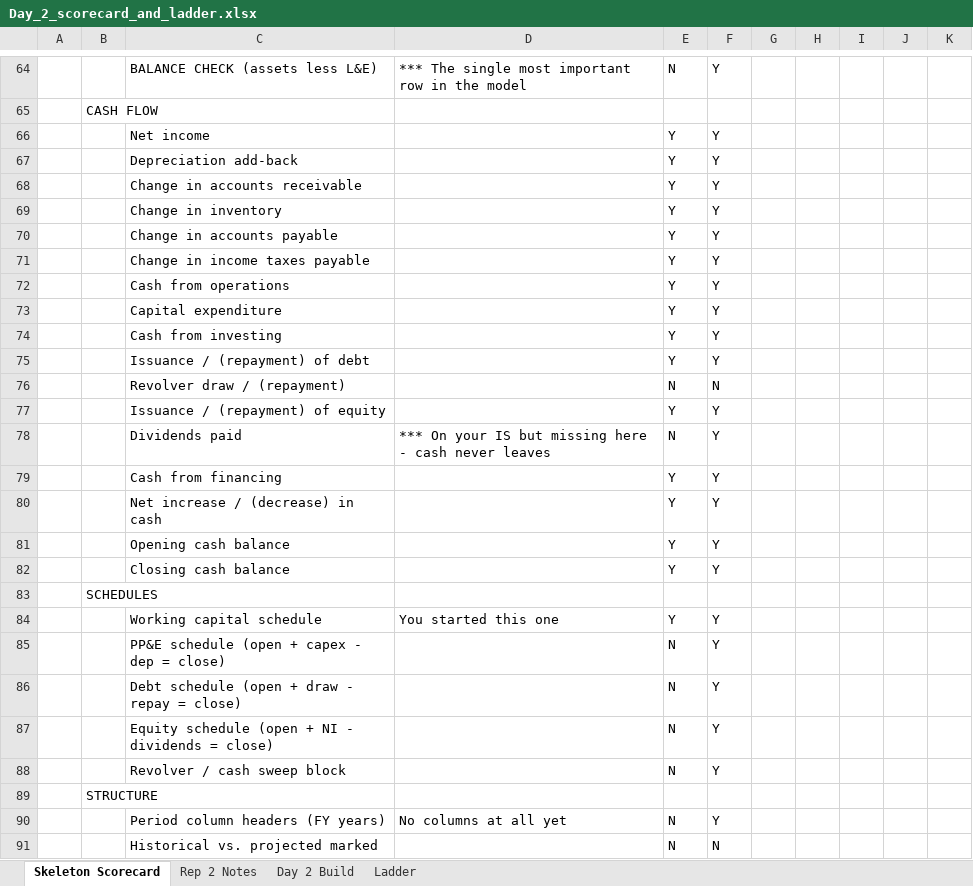
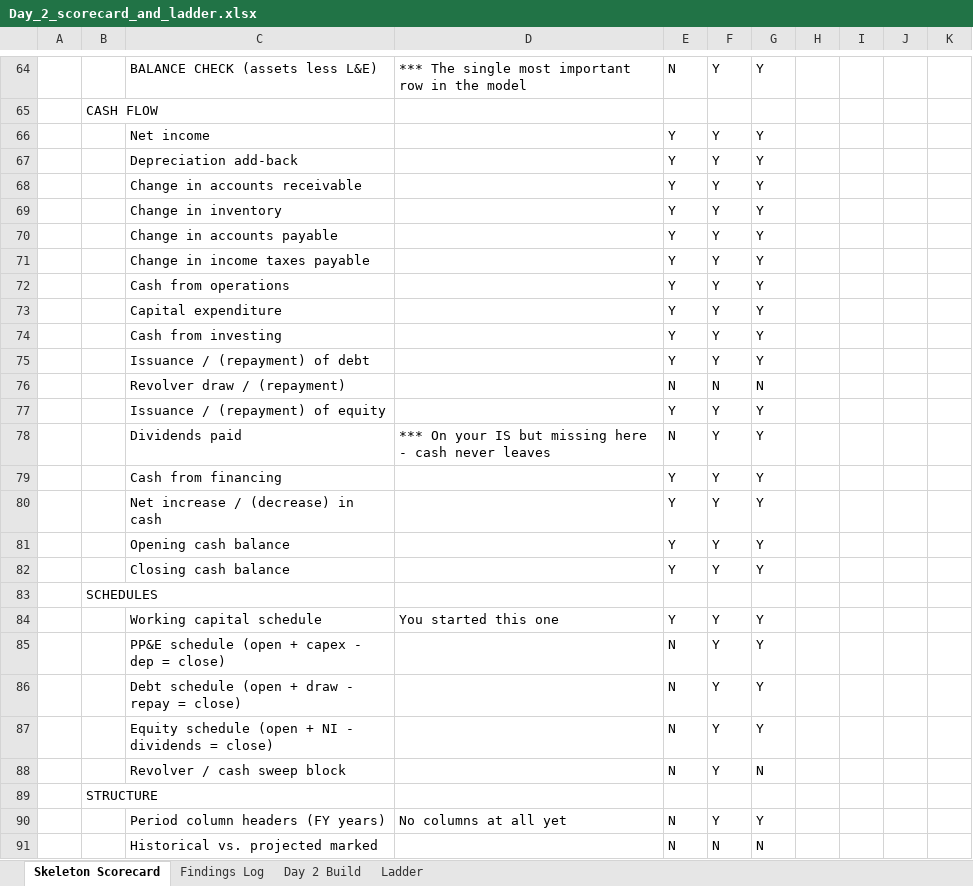
Before and after one commit to chowchow2918/launchpad, an Excel workbook: learning/model-practice/Day_2_scorecard_and_ladder.xlsx, sheet Skeleton Scorecard, drawn as a sheet; only a part is shown, gaps mark what is left out; values as stored, in another font and other column widths than the file's, no cell formats; the diff covers the shown part only; the diff names each change by its address in the sheet, - before the commit and + after, or states it on an @@ line.

```diff
--- a/learning/model-practice/Day_2_scorecard_and_ladder.xlsx (sheet Skeleton Scorecard)
+++ b/learning/model-practice/Day_2_scorecard_and_ladder.xlsx (sheet Skeleton Scorecard)
-sheet tab: Rep 2 Notes
+sheet tab: Findings Log
-G64: (empty)
+G64: Y
-G66:G75: (empty)
+G66:G75: Y
-G76: (empty)
+G76: N
-G77:G82: (empty)
+G77:G82: Y
-G84:G87: (empty)
+G84:G87: Y
-G88: (empty)
+G88: N
-G90: (empty)
+G90: Y
-G91: (empty)
+G91: N
```
Also changed, not shown: 56 edited cells elsewhere in this sheet, sheet Findings Log, sheet Ladder, cell formats, 1 other file.
